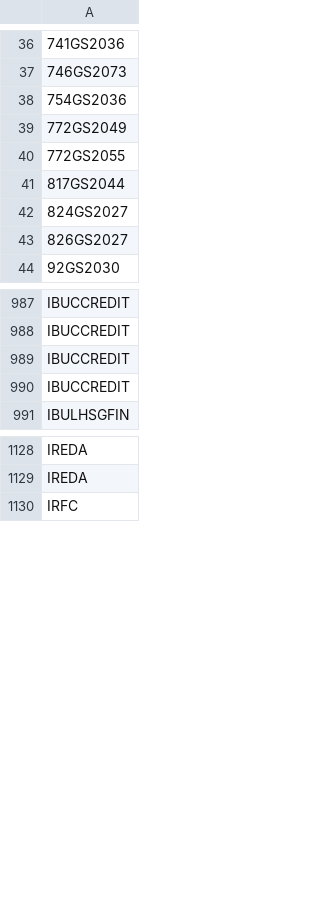
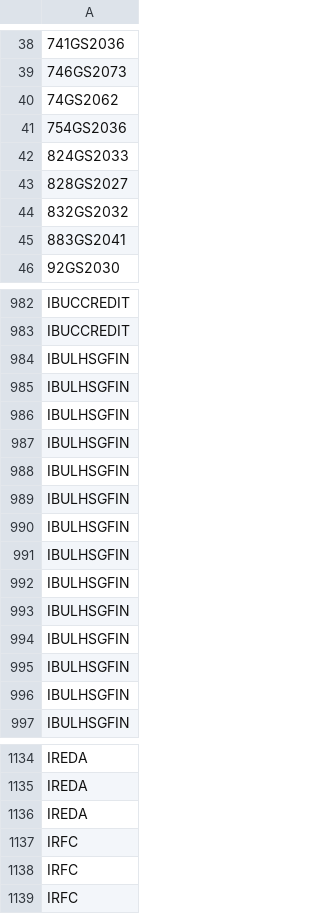
Before and after one commit to nikunjbaheti/NSE-Insider-Trading, a CSV file: Symbols.csv, drawn as a sheet; only a part is shown, gaps mark what is left out; removed rows and columns are numbered as before the commit, all else as after; the diff covers the shown part only; the diff names each change by its address in the sheet, - before the commit and + after, or states it on an @@ line.

```diff
--- a/Symbols.csv
+++ b/Symbols.csv
+row 40: 74GS2062
-A42: 772GS2049
+A42: 824GS2033
-A43: 772GS2055
+A43: 828GS2027
-A44: 817GS2044
+A44: 832GS2032
-A45: 824GS2027
+A45: 883GS2041
-row 43: 826GS2027
-row 989: IBUCCREDIT
-row 990: IBUCCREDIT
+row 984: IBULHSGFIN
+row 985: IBULHSGFIN
+row 986: IBULHSGFIN
+row 987: IBULHSGFIN
+row 988: IBULHSGFIN
+row 989: IBULHSGFIN
+row 990: IBULHSGFIN
+row 991: IBULHSGFIN
+row 992: IBULHSGFIN
+row 993: IBULHSGFIN
+row 994: IBULHSGFIN
+row 995: IBULHSGFIN
+row 996: IBULHSGFIN
+row 1136: IREDA
+row 1137: IRFC
+row 1138: IRFC
```
Also changed, not shown: 35 added rows, 34 removed rows and 7 edited cells elsewhere in this file.
